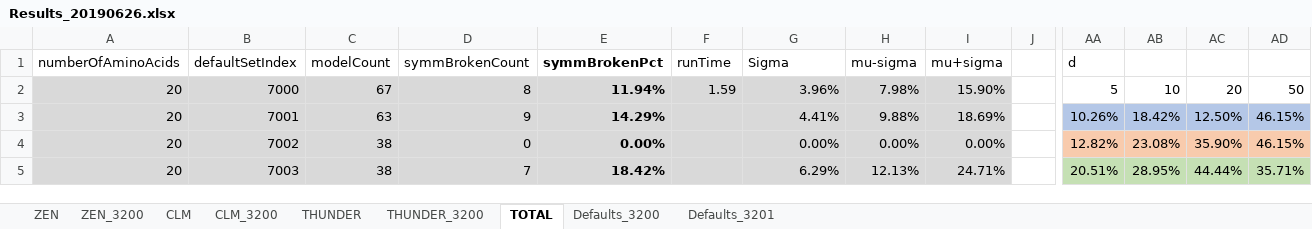
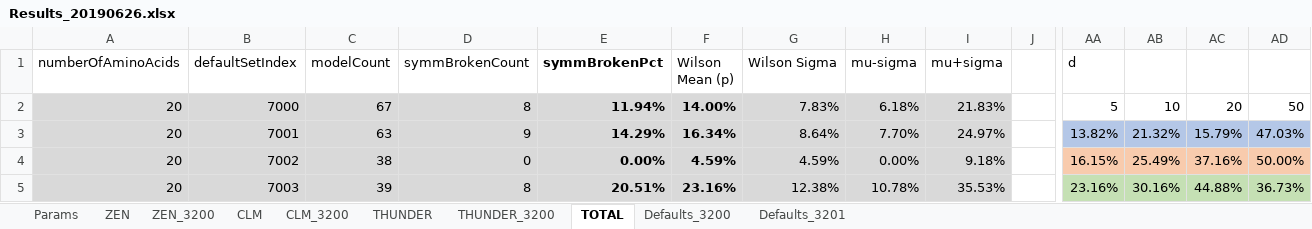
Before and after one commit to kkkmail/ClmFSharp, an Excel workbook: Math/Results_20190626.xlsx, sheet TOTAL, drawn as a sheet; only a part is shown, gaps mark what is left out; values as stored, in another font and other column widths than the file's, no borders; charts and pictures and conditional formats not drawn; the diff covers the shown part only; the diff names each change by its address in the sheet, - before the commit and + after, or states it on an @@ line.

Commit message:
FSV:3.0000, V:4.0.0.0

```diff
--- a/Math/Results_20190626.xlsx (sheet TOTAL)
+++ b/Math/Results_20190626.xlsx (sheet TOTAL)
+sheet tab: Params
-F1: runTime
+F1: Wilson Mean (p)
-G1: Sigma
+G1: Wilson Sigma
-F2 (Wilson Mean (p)): 1.59
+F2 (Wilson Mean (p)): 14.00%
-F2 bold: off
+F2 bold: on
-G2 (Wilson Sigma): 3.96%
+G2 (Wilson Sigma): 7.83%
-H2 (mu-sigma): 7.98%
+H2 (mu-sigma): 6.18%
-I2 (mu+sigma): 15.90%
+I2 (mu+sigma): 21.83%
-F3 (Wilson Mean (p)): (empty)
+F3 (Wilson Mean (p)): 16.34%
-G3 (Wilson Sigma): 4.41%
+G3 (Wilson Sigma): 8.64%
-H3 (mu-sigma): 9.88%
+H3 (mu-sigma): 7.70%
-I3 (mu+sigma): 18.69%
+I3 (mu+sigma): 24.97%
-AA3 (d): 10.26%
+AA3 (d): 13.82%
-AB3: 18.42%
+AB3: 21.32%
-AC3: 12.50%
+AC3: 15.79%
-AD3: 46.15%
+AD3: 47.03%
-F4 (Wilson Mean (p)): (empty)
+F4 (Wilson Mean (p)): 4.59%
-G4 (Wilson Sigma): 0.00%
+G4 (Wilson Sigma): 4.59%
-I4 (mu+sigma): 0.00%
+I4 (mu+sigma): 9.18%
-AA4 (d): 12.82%
+AA4 (d): 16.15%
-AB4: 23.08%
+AB4: 25.49%
-AC4: 35.90%
+AC4: 37.16%
-AD4: 46.15%
+AD4: 50.00%
-C5 (modelCount): 38
+C5 (modelCount): 39
-D5 (symmBrokenCount): 7
+D5 (symmBrokenCount): 8
-E5 (symmBrokenPct): 18.42%
+E5 (symmBrokenPct): 20.51%
-F5 (Wilson Mean (p)): (empty)
+F5 (Wilson Mean (p)): 23.16%
-G5 (Wilson Sigma): 6.29%
+G5 (Wilson Sigma): 12.38%
-H5 (mu-sigma): 12.13%
+H5 (mu-sigma): 10.78%
-I5 (mu+sigma): 24.71%
+I5 (mu+sigma): 35.53%
-AA5 (d): 20.51%
+AA5 (d): 23.16%
-AB5: 28.95%
+AB5: 30.16%
-AC5: 44.44%
+AC5: 44.88%
-AD5: 35.71%
+AD5: 36.73%
```
Also changed, not shown: 176 edited cells elsewhere in this sheet, sheet CLM_3200, sheet ZEN_3200, formulas that keep their value, charts or pictures.
